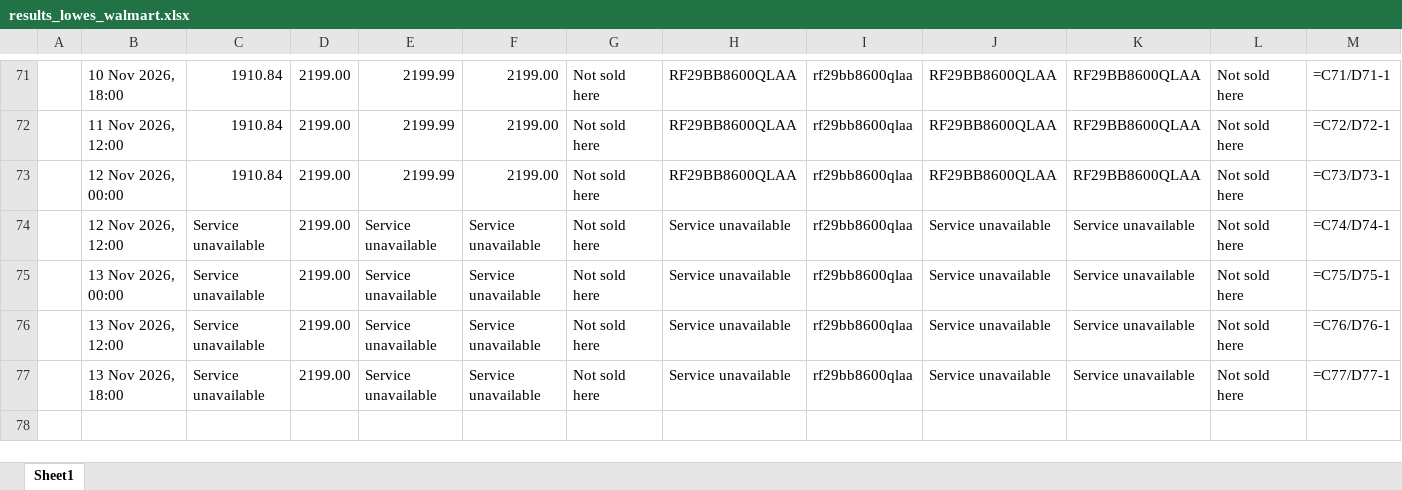
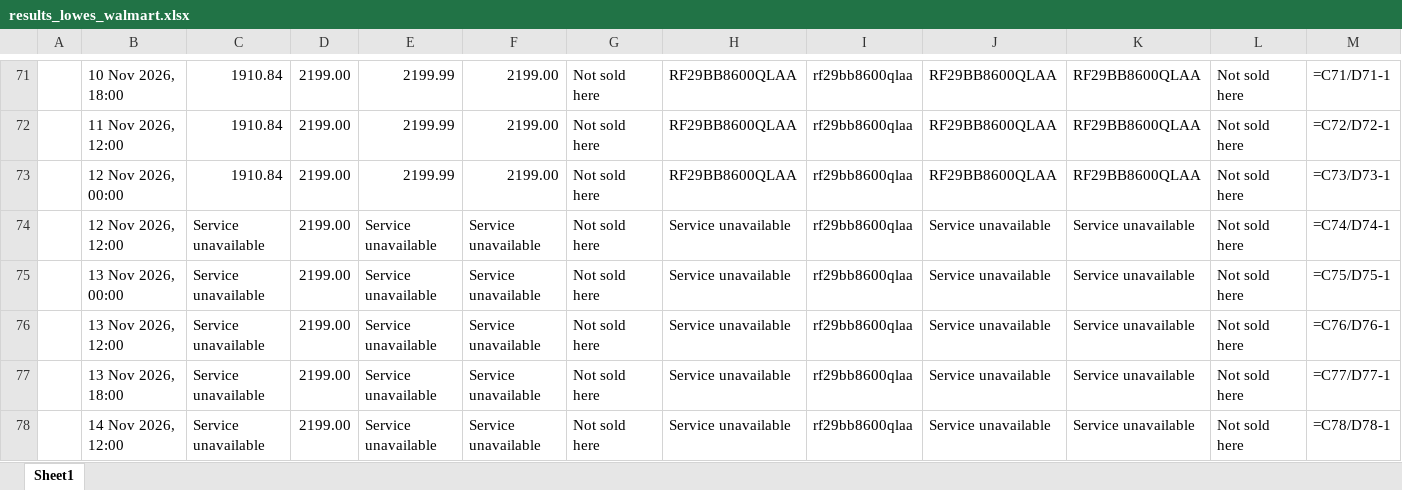
Before and after one commit to rathi-eucloid/DA-alert, an Excel workbook: outputs/results_lowes_walmart.xlsx, sheet Sheet1, drawn as a sheet; only a part is shown, gaps mark what is left out; values as stored, in another font and other column widths than the file's, no borders; formulas without a stored value are shown as written; rows hold the shown columns only; the diff names each change by its address in the sheet, - before the commit and + after, or states it on an @@ line.

```diff
--- a/outputs/results_lowes_walmart.xlsx (sheet Sheet1)
+++ b/outputs/results_lowes_walmart.xlsx (sheet Sheet1)
+row 78:  | 14 Nov 2026, 12:00 | Service unavailable | 2199.00 | Service unavailable | Service unavailable | Not sold here | Service unavailable | rf29bb8600qlaa | Service unavailable | Service unavailable | Not sold here | =C78/D78-1
```
Also changed, not shown: 6 other files.
